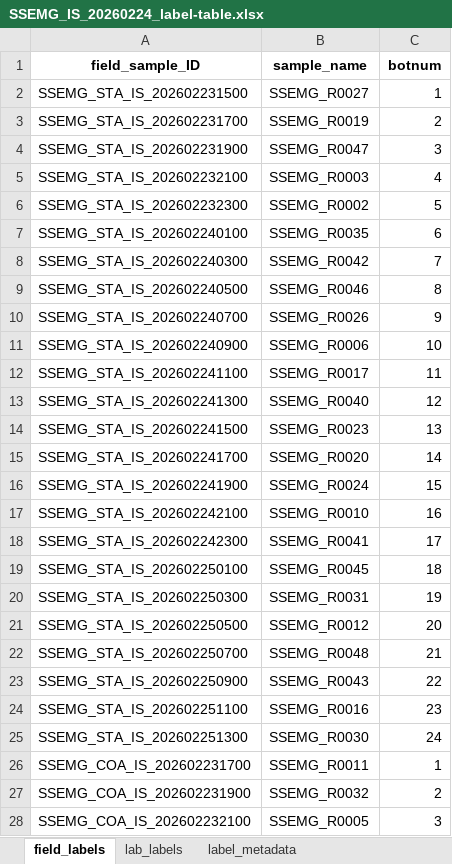
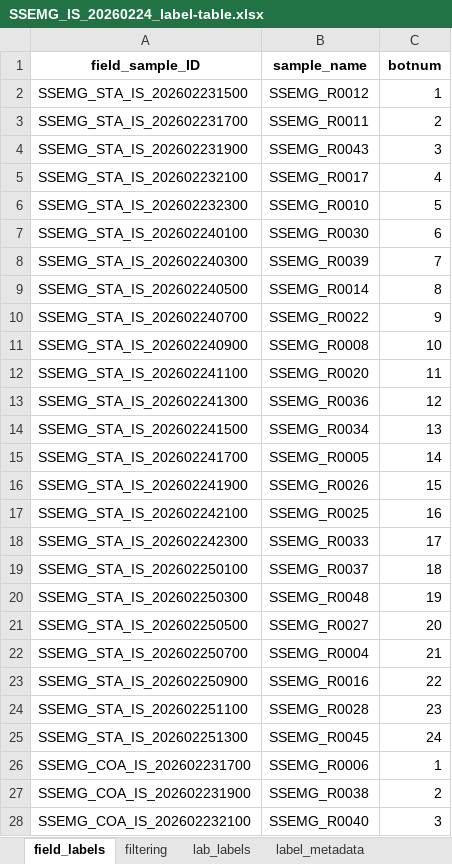
Before and after one commit to wildfire-water-security/WWS-standard-methods, an Excel workbook: Templates/water-quality-analysis/Test_code/SSEMG_IS_20260224_label-table.xlsx, sheet field_labels, drawn as a sheet; only a part is shown; values as stored, in another font and other column widths than the file's, no borders; the diff covers the shown part only; the diff names each change by its address in the sheet, - before the commit and + after, or states it on an @@ line.

```diff
--- a/Templates/water-quality-analysis/Test_code/SSEMG_IS_20260224_label-table.xlsx (sheet field_labels)
+++ b/Templates/water-quality-analysis/Test_code/SSEMG_IS_20260224_label-table.xlsx (sheet field_labels)
+sheet tab: filtering
-B2 (sample_name): SSEMG_R0027
+B2 (sample_name): SSEMG_R0012
-B3 (sample_name): SSEMG_R0019
+B3 (sample_name): SSEMG_R0011
-B4 (sample_name): SSEMG_R0047
+B4 (sample_name): SSEMG_R0043
-B5 (sample_name): SSEMG_R0003
+B5 (sample_name): SSEMG_R0017
-B6 (sample_name): SSEMG_R0002
+B6 (sample_name): SSEMG_R0010
-B7 (sample_name): SSEMG_R0035
+B7 (sample_name): SSEMG_R0030
-B8 (sample_name): SSEMG_R0042
+B8 (sample_name): SSEMG_R0039
-B9 (sample_name): SSEMG_R0046
+B9 (sample_name): SSEMG_R0014
-B10 (sample_name): SSEMG_R0026
+B10 (sample_name): SSEMG_R0022
-B11 (sample_name): SSEMG_R0006
+B11 (sample_name): SSEMG_R0008
-B12 (sample_name): SSEMG_R0017
+B12 (sample_name): SSEMG_R0020
-B13 (sample_name): SSEMG_R0040
+B13 (sample_name): SSEMG_R0036
-B14 (sample_name): SSEMG_R0023
+B14 (sample_name): SSEMG_R0034
-B15 (sample_name): SSEMG_R0020
+B15 (sample_name): SSEMG_R0005
-B16 (sample_name): SSEMG_R0024
+B16 (sample_name): SSEMG_R0026
-B17 (sample_name): SSEMG_R0010
+B17 (sample_name): SSEMG_R0025
-B18 (sample_name): SSEMG_R0041
+B18 (sample_name): SSEMG_R0033
-B19 (sample_name): SSEMG_R0045
+B19 (sample_name): SSEMG_R0037
-B20 (sample_name): SSEMG_R0031
+B20 (sample_name): SSEMG_R0048
-B21 (sample_name): SSEMG_R0012
+B21 (sample_name): SSEMG_R0027
-B22 (sample_name): SSEMG_R0048
+B22 (sample_name): SSEMG_R0004
-B23 (sample_name): SSEMG_R0043
+B23 (sample_name): SSEMG_R0016
-B24 (sample_name): SSEMG_R0016
+B24 (sample_name): SSEMG_R0028
-B25 (sample_name): SSEMG_R0030
+B25 (sample_name): SSEMG_R0045
-B26 (sample_name): SSEMG_R0011
+B26 (sample_name): SSEMG_R0006
-B27 (sample_name): SSEMG_R0032
+B27 (sample_name): SSEMG_R0038
-B28 (sample_name): SSEMG_R0005
+B28 (sample_name): SSEMG_R0040
```
Also changed, not shown: 21 edited cells elsewhere in this sheet, sheet lab_labels, sheet label_metadata, 26 other files.
